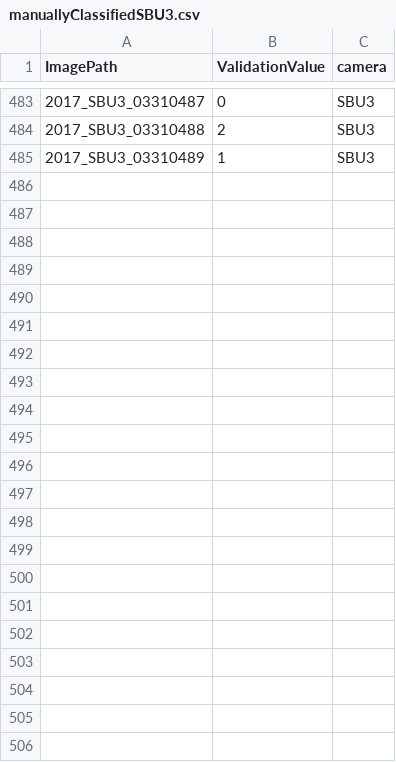
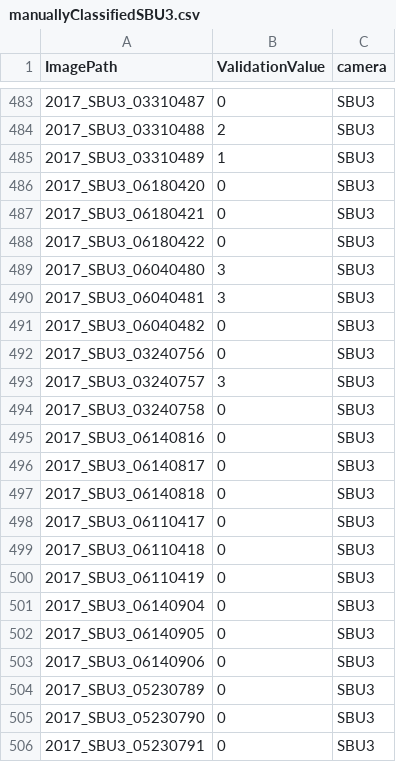
Before and after one commit to klusertim/heronWorkspace, a CSV file: manuallyClassified/manuallyClassifiedSBU3.csv, drawn as a sheet; only a part is shown, gaps mark what is left out; the diff names each change by its address in the sheet, - before the commit and + after, or states it on an @@ line.

```diff
--- a/manuallyClassified/manuallyClassifiedSBU3.csv
+++ b/manuallyClassified/manuallyClassifiedSBU3.csv
+row 486: 2017_SBU3_06180420 | 0 | SBU3
+row 487: 2017_SBU3_06180421 | 0 | SBU3
+row 488: 2017_SBU3_06180422 | 0 | SBU3
+row 489: 2017_SBU3_06040480 | 3 | SBU3
+row 490: 2017_SBU3_06040481 | 3 | SBU3
+row 491: 2017_SBU3_06040482 | 0 | SBU3
+row 492: 2017_SBU3_03240756 | 0 | SBU3
+row 493: 2017_SBU3_03240757 | 3 | SBU3
+row 494: 2017_SBU3_03240758 | 0 | SBU3
+row 495: 2017_SBU3_06140816 | 0 | SBU3
+row 496: 2017_SBU3_06140817 | 0 | SBU3
+row 497: 2017_SBU3_06140818 | 0 | SBU3
+row 498: 2017_SBU3_06110417 | 0 | SBU3
+row 499: 2017_SBU3_06110418 | 0 | SBU3
+row 500: 2017_SBU3_06110419 | 0 | SBU3
+row 501: 2017_SBU3_06140904 | 0 | SBU3
+row 502: 2017_SBU3_06140905 | 0 | SBU3
+row 503: 2017_SBU3_06140906 | 0 | SBU3
+row 504: 2017_SBU3_05230789 | 0 | SBU3
+row 505: 2017_SBU3_05230790 | 0 | SBU3
+row 506: 2017_SBU3_05230791 | 0 | SBU3
```
Also changed, not shown: 6 other files.
